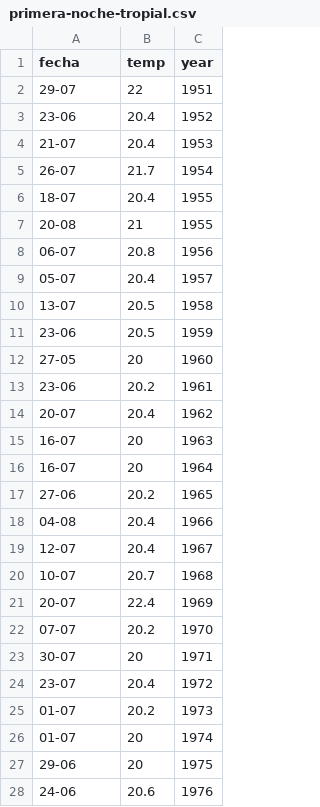
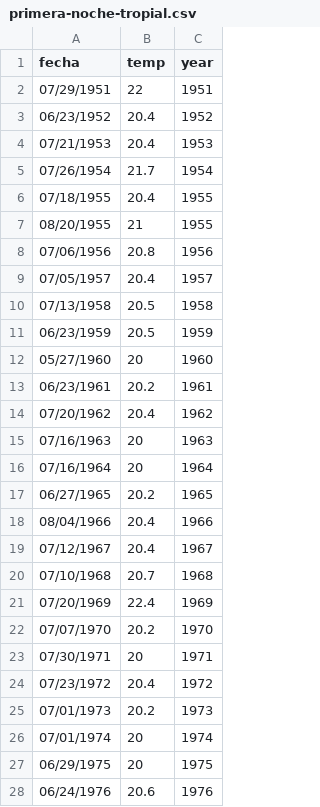
Before and after one commit to vulturno/forno, a CSV file: csv/primera-noche-tropial.csv, drawn as a sheet; only a part is shown; the diff covers the shown part only.

```diff
--- a/csv/primera-noche-tropial.csv
+++ b/csv/primera-noche-tropial.csv
@@ -1,28 +1,28 @@
 fecha,temp,year
-29-07,22,1951
-23-06,20.4,1952
-21-07,20.4,1953
-26-07,21.7,1954
-18-07,20.4,1955
-20-08,21,1955
-06-07,20.8,1956
-05-07,20.4,1957
-13-07,20.5,1958
-23-06,20.5,1959
-27-05,20,1960
-23-06,20.2,1961
-20-07,20.4,1962
-16-07,20,1963
-16-07,20,1964
-27-06,20.2,1965
-04-08,20.4,1966
-12-07,20.4,1967
-10-07,20.7,1968
-20-07,22.4,1969
-07-07,20.2,1970
-30-07,20,1971
-23-07,20.4,1972
-01-07,20.2,1973
-01-07,20,1974
-29-06,20,1975
-24-06,20.6,1976
+07/29/1951,22,1951
+06/23/1952,20.4,1952
+07/21/1953,20.4,1953
+07/26/1954,21.7,1954
+07/18/1955,20.4,1955
+08/20/1955,21,1955
+07/06/1956,20.8,1956
+07/05/1957,20.4,1957
+07/13/1958,20.5,1958
+06/23/1959,20.5,1959
+05/27/1960,20,1960
+06/23/1961,20.2,1961
+07/20/1962,20.4,1962
+07/16/1963,20,1963
+07/16/1964,20,1964
+06/27/1965,20.2,1965
+08/04/1966,20.4,1966
+07/12/1967,20.4,1967
+07/10/1968,20.7,1968
+07/20/1969,22.4,1969
+07/07/1970,20.2,1970
+07/30/1971,20,1971
+07/23/1972,20.4,1972
+07/01/1973,20.2,1973
+07/01/1974,20,1974
+06/29/1975,20,1975
+06/24/1976,20.6,1976
```
Also changed, not shown: 40 edited cells elsewhere in this file, 2 other files.
